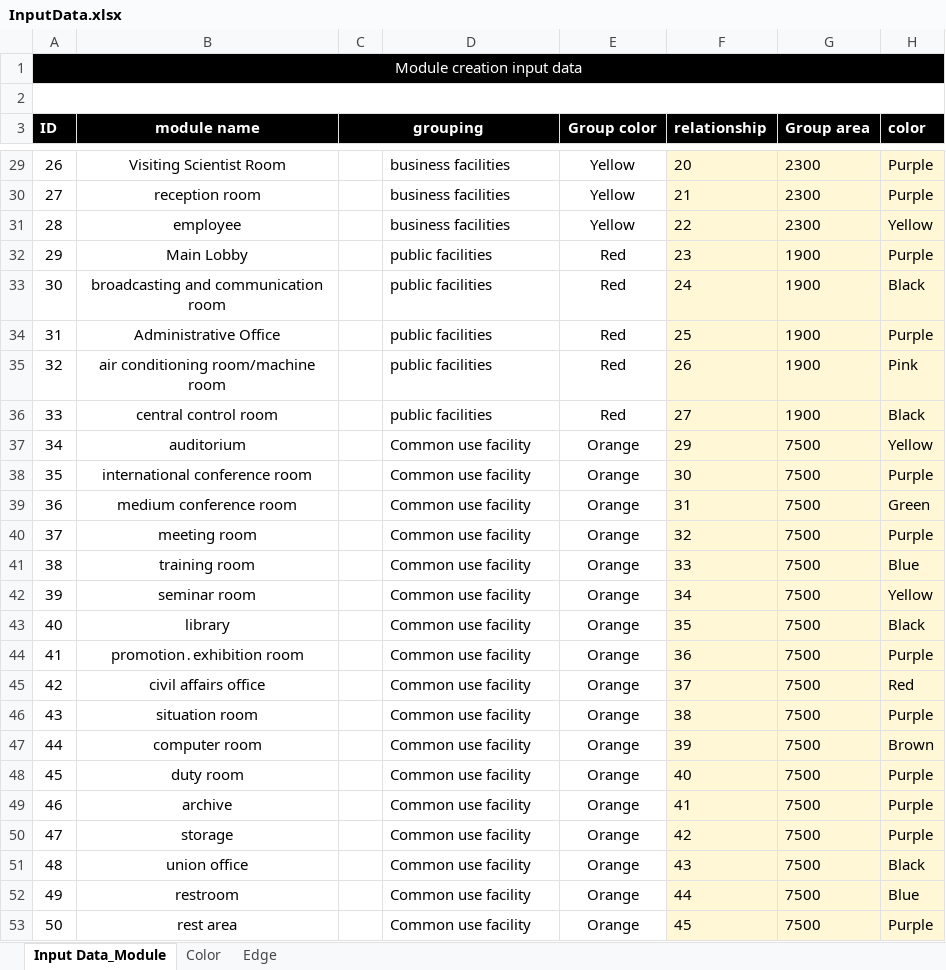
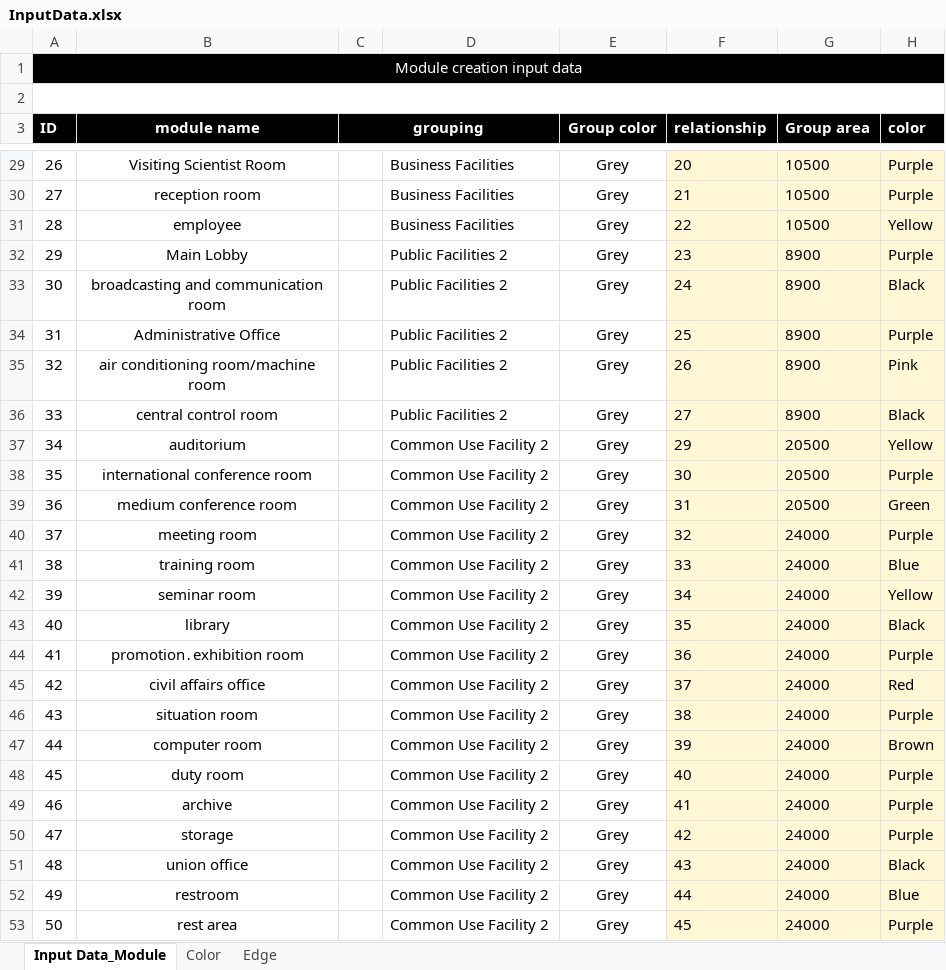
Before and after one commit to vaishnavi05W/DEV_3, an Excel workbook: DataSource/InputData.xlsx, sheet Input Data_Module, drawn as a sheet; only a part is shown, gaps mark what is left out; values as stored, in another font and other column widths than the file's, no borders; the diff covers the shown part only; the diff names each change by its address in the sheet, - before the commit and + after, or states it on an @@ line.

```diff
--- a/DataSource/InputData.xlsx (sheet Input Data_Module)
+++ b/DataSource/InputData.xlsx (sheet Input Data_Module)
-D29:D31: business facilities
+D29:D31: Business Facilities
-E29:E31 (Group color): Yellow
+E29:E31 (Group color): Grey
-G29:G31 (Group area): 2300
+G29:G31 (Group area): 10500
-D32:D36: public facilities
+D32:D36: Public Facilities 2
-E32:E36 (Group color): Red
+E32:E36 (Group color): Grey
-G32:G36 (Group area): 1900
+G32:G36 (Group area): 8900
-D37:D53: Common use facility
+D37:D53: Common Use Facility 2
-E37:E53 (Group color): Orange
+E37:E53 (Group color): Grey
-G37:G39 (Group area): 7500
+G37:G39 (Group area): 20500
-G40:G53 (Group area): 7500
+G40:G53 (Group area): 24000
```
Also changed, not shown: 88 edited cells elsewhere in this sheet, 11 other files.
